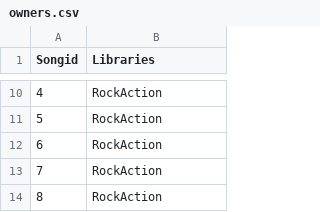
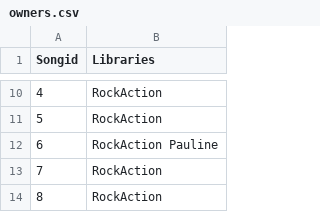
Before and after one commit to PaulineLc/COMP41100-Learning-Ruby, a CSV file: Practicals/Practical 4/owners.csv, drawn as a sheet; only a part is shown, gaps mark what is left out.

```diff
--- a/Practicals/Practical 4/owners.csv
+++ b/Practicals/Practical 4/owners.csv
@@ -11,3 +11,3 @@
 5,"RockAction"
-6,"RockAction"
+6,"RockAction Pauline"
 7,"RockAction"
```
Also changed, not shown: Practicals/Practical 4/songs.csv, 2 other files.
